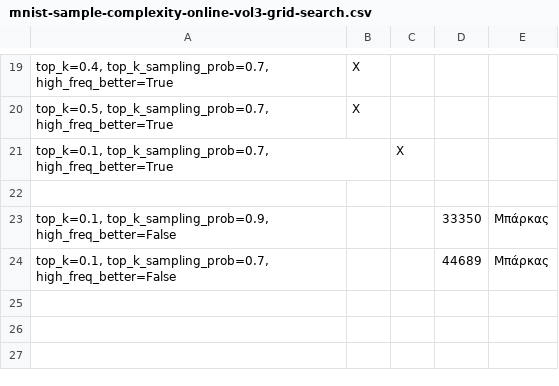
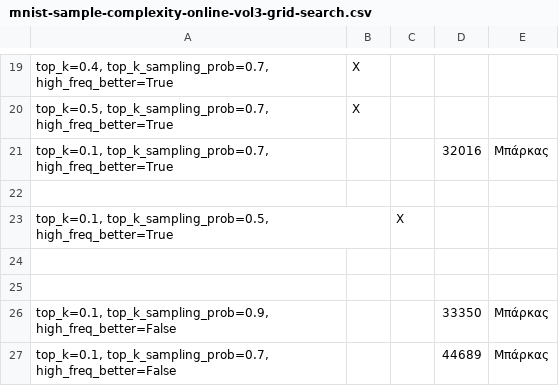
Before and after one commit to nickxir12/PatRec_Project_2024-2025, a CSV file: MNIST_code/mnist-sample-complexity-online-vol3-grid-search.csv, drawn as a sheet; only a part is shown, gaps mark what is left out.

Commit message:
Update mnist-sample-complexity-online-vol3-grid-search.csv

```diff
--- a/MNIST_code/mnist-sample-complexity-online-vol3-grid-search.csv
+++ b/MNIST_code/mnist-sample-complexity-online-vol3-grid-search.csv
@@ -20,3 +20,6 @@
 "top_k=0.5, top_k_sampling_prob=0.7, high_freq_better=True",Χ,,,
-"top_k=0.1, top_k_sampling_prob=0.7, high_freq_better=True",,Χ,,
+"top_k=0.1, top_k_sampling_prob=0.7, high_freq_better=True",,,32016,Μπάρκας
+,,,,
+"top_k=0.1, top_k_sampling_prob=0.5, high_freq_better=True",,Χ,,
+,,,,
 ,,,,
```
